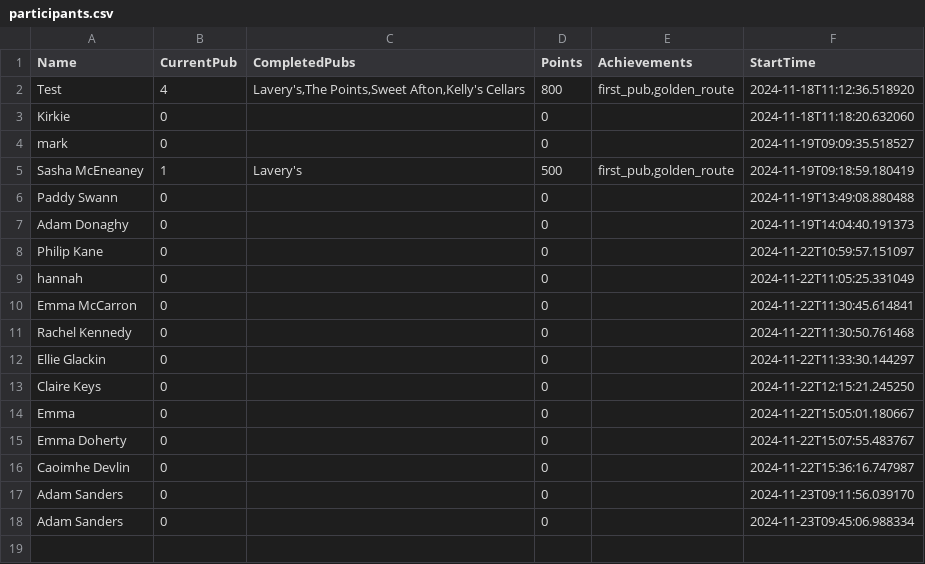
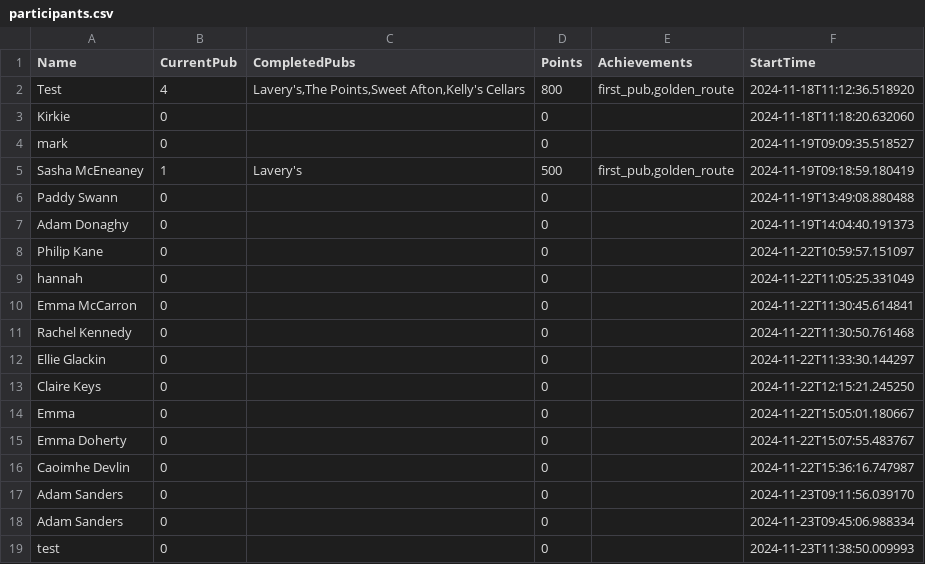
Before and after one commit to kirkpatrick8/pubcrawl, a CSV file: participants.csv, drawn as a sheet; the diff names each change by its address in the sheet, - before the commit and + after, or states it on an @@ line.

Commit message:
Update participants - 2024-11-23 11:38:50.402907

```diff
--- a/participants.csv
+++ b/participants.csv
+row 19: test | 0 |  | 0 |  | 2024-11-23T11:38:50.009993
```
